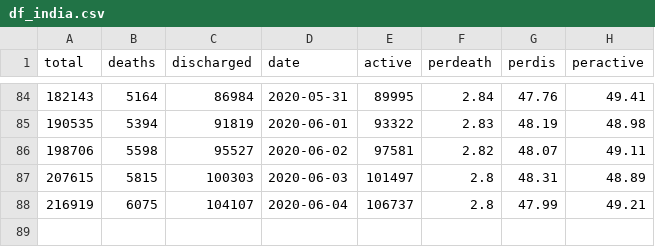
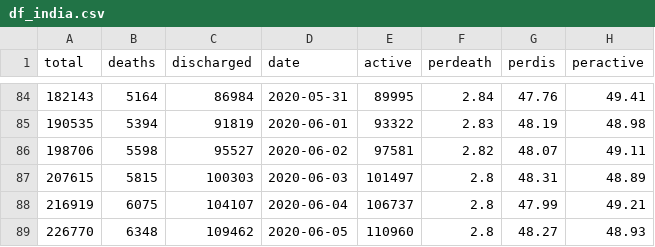
Before and after one commit to rutvikbaxi/Covid-Dashboard, a CSV file: df_india.csv, drawn as a sheet; only a part is shown, gaps mark what is left out; the diff names each change by its address in the sheet, - before the commit and + after, or states it on an @@ line.

```diff
--- a/df_india.csv
+++ b/df_india.csv
+row 89: 226770 | 6348 | 109462 | 2020-06-05 | 110960 | 2.8 | 48.27 | 48.93
```
Also changed, not shown: df_daily_statewise.csv, df_india_daily.csv, 10 other files.
